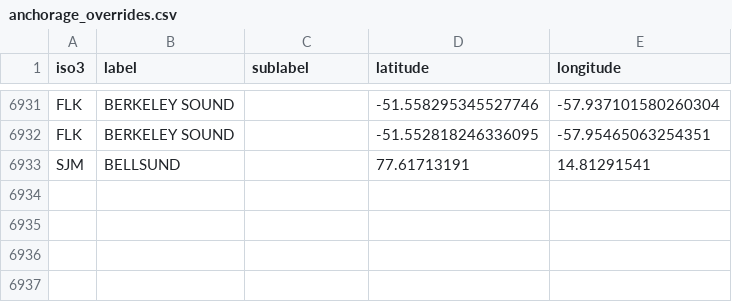
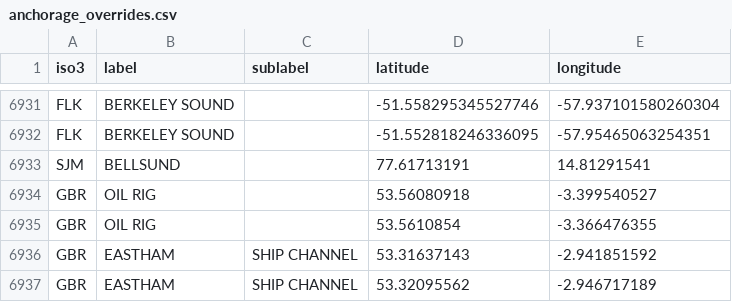
Before and after one commit to GlobalFishingWatch/anchorages_pipeline, a CSV file: pipe_anchorages/data/port_lists/anchorage_overrides.csv, drawn as a sheet; only a part is shown, gaps mark what is left out; the diff names each change by its address in the sheet, - before the commit and + after, or states it on an @@ line.

Commit message:
updating anchorages_overrides

```diff
--- a/pipe_anchorages/data/port_lists/anchorage_overrides.csv
+++ b/pipe_anchorages/data/port_lists/anchorage_overrides.csv
+row 6934: GBR | OIL RIG |  | 53.56080918 | -3.399540527
+row 6935: GBR | OIL RIG |  | 53.5610854 | -3.366476355
+row 6936: GBR | EASTHAM | SHIP CHANNEL | 53.31637143 | -2.941851592
+row 6937: GBR | EASTHAM | SHIP CHANNEL | 53.32095562 | -2.946717189
```
